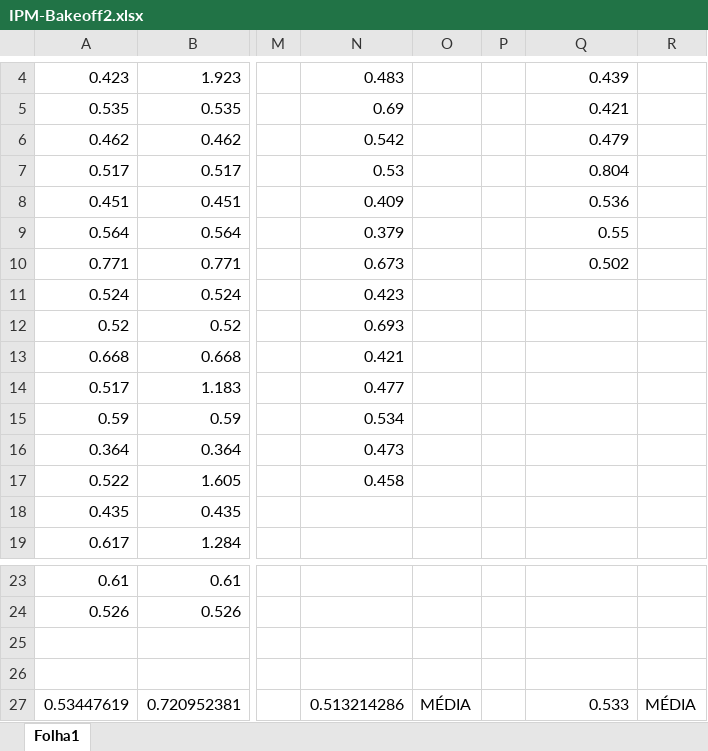
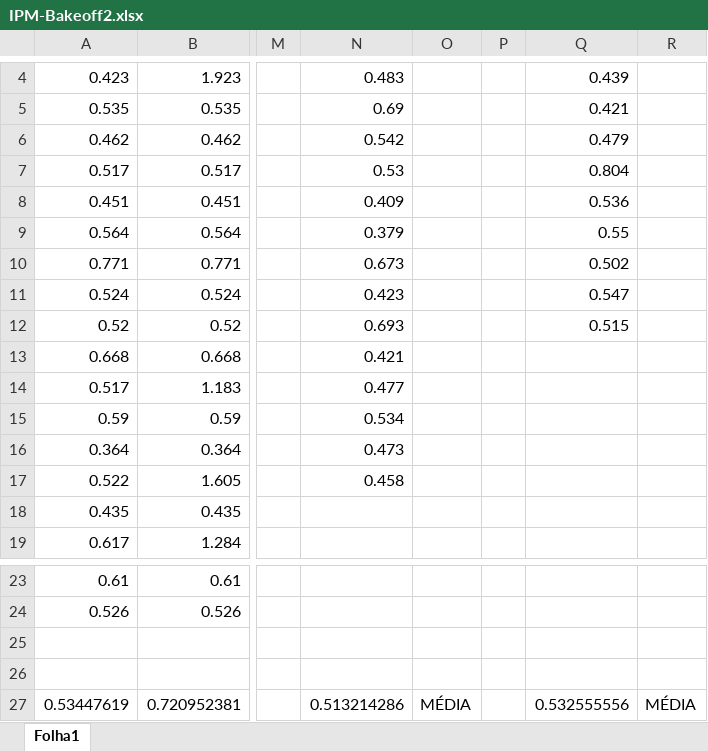
Before and after one commit to DavidAkaFunky/HCI2021, an Excel workbook: IPM-Bakeoff2.xlsx, sheet Folha1, drawn as a sheet; only a part is shown, gaps mark what is left out; values as stored, in another font and other column widths than the file's, no borders; the diff names each change by its address in the sheet, - before the commit and + after, or states it on an @@ line.

Commit message:
Excellllll

```diff
--- a/IPM-Bakeoff2.xlsx (sheet Folha1)
+++ b/IPM-Bakeoff2.xlsx (sheet Folha1)
-Q11: (empty)
+Q11: 0.547
-Q12: (empty)
+Q12: 0.515
-Q27: 0.533
+Q27: 0.532555556
```
